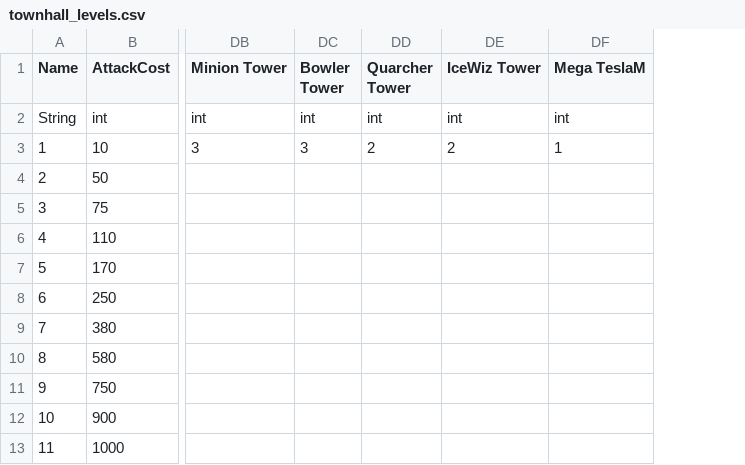
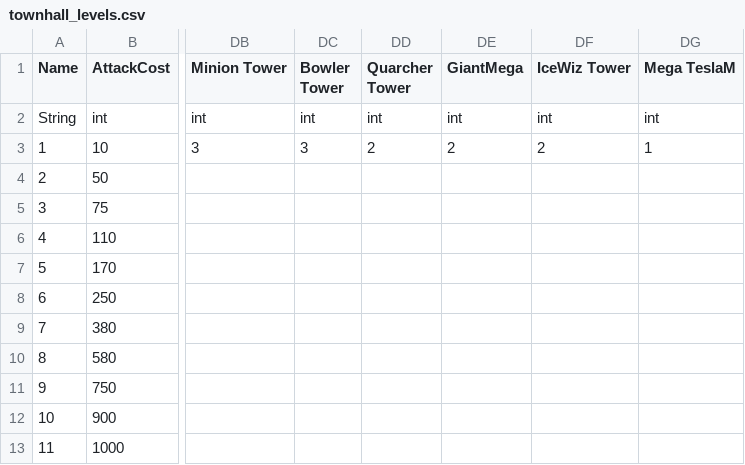
Before and after one commit to Areasras/CoCModding-CSV, a CSV file: Alpha 5 - Beta 1/logic/townhall_levels.csv, drawn as a sheet; only a part is shown, gaps mark what is left out; the diff names each change by its address in the sheet, - before the commit and + after, or states it on an @@ line.

```diff
--- a/Alpha 5 - Beta 1/logic/townhall_levels.csv
+++ b/Alpha 5 - Beta 1/logic/townhall_levels.csv
+column DE (GiantMega), rows 2-3: int | 2
```
Also changed, not shown: Alpha 5 - Beta 1/logic/buildings.csv, 1 other file.
